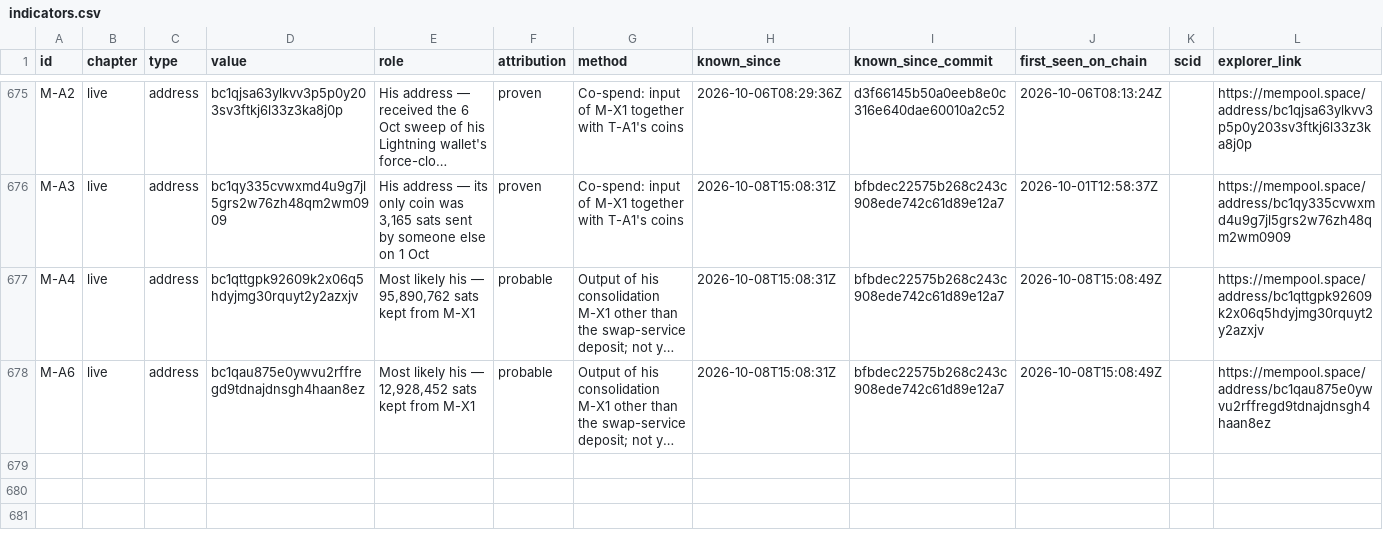
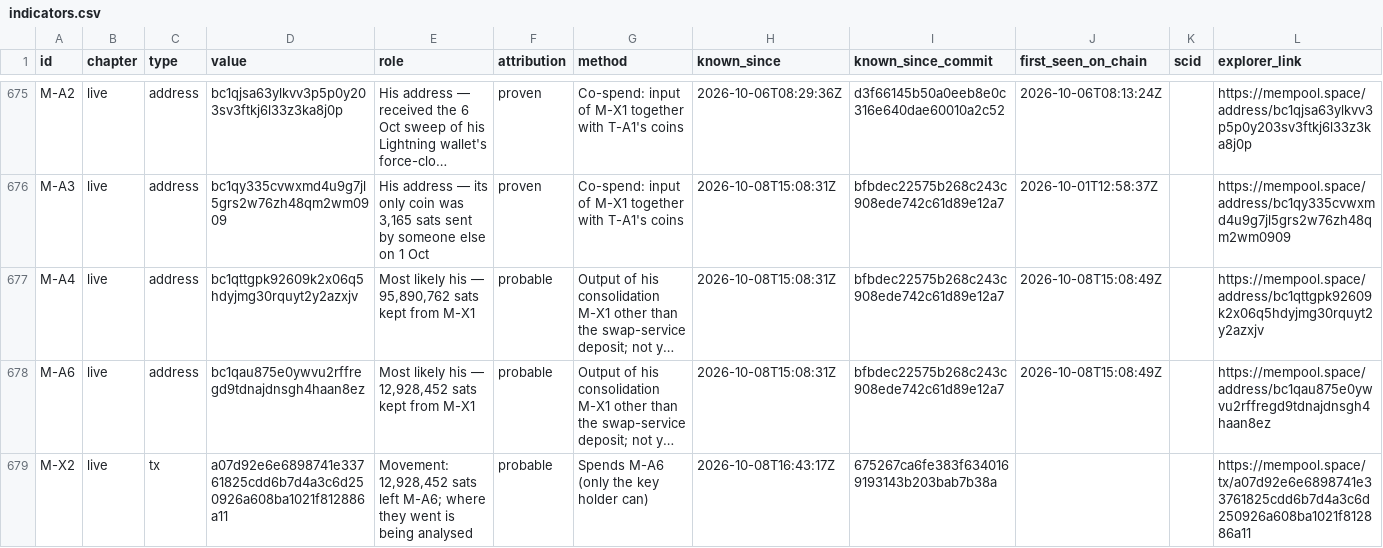
Before and after one commit to blinkbitcoin/bounty.blink.sv, a CSV file: data/indicators.csv, drawn as a sheet; only a part is shown, gaps mark what is left out; long unchanged cells end in …; the diff names each change by its address in the sheet, - before the commit and + after, or states it on an @@ line.

Commit message:
2026-10-08T1643Z: movement: M-X2

```diff
--- a/data/indicators.csv
+++ b/data/indicators.csv
+row 679: M-X2 | live | tx | a07d92e6e6898741e33761825cdd6b7d4a3c6d250926a608ba1021f812886a11 | Movement: 12,928,452 sats left M-A6; where they went is being analysed | probable | Spends M-A6 (only the key holder can) | 2026-10-08T16:43:17Z | 675267ca6fe383f6340169193143b203bab7b38a |  |  | https://mempool.space/tx/a07d92e6e6898741e33761825cdd6b7d4a3c6d250926a608ba1021f812886a11
```
Also changed, not shown: 8 other files.
